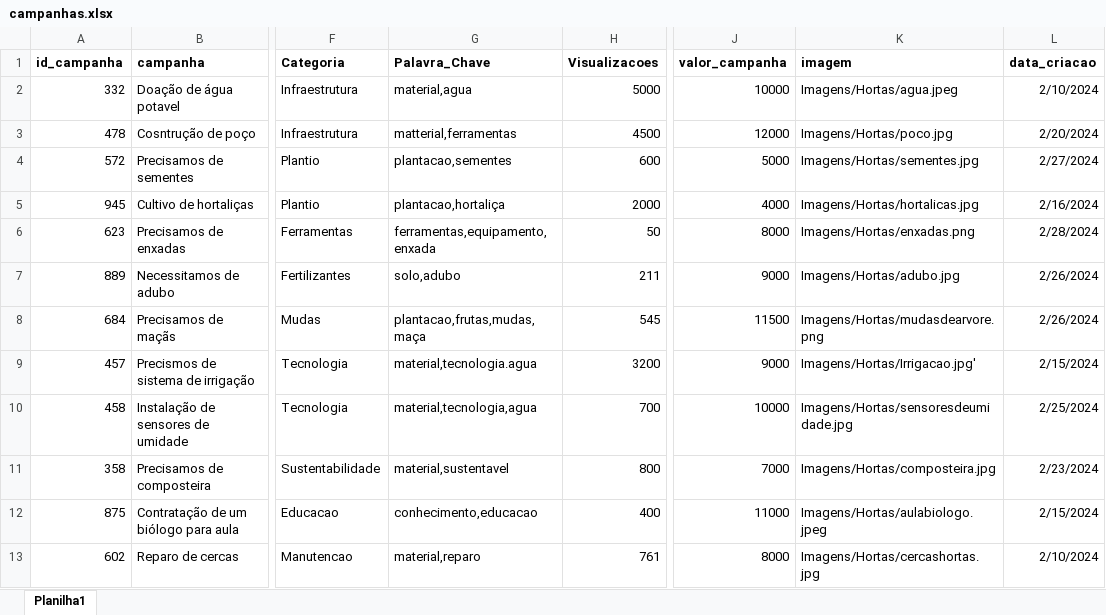
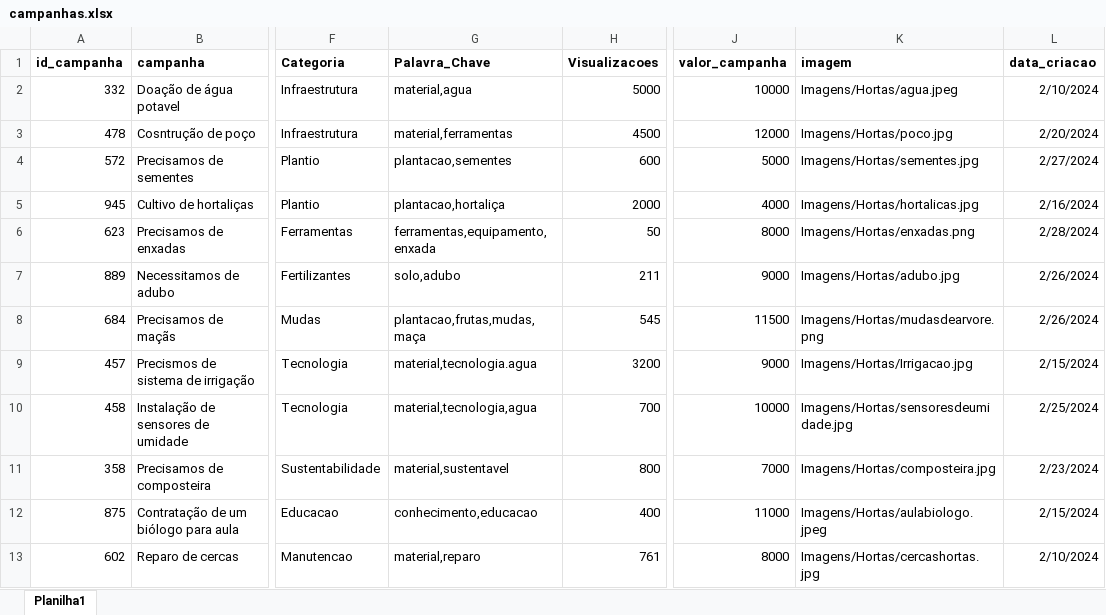
Before and after one commit to Lucastecnology/hortasync, an Excel workbook: Recomendacoes/campanhas.xlsx, sheet Planilha1, drawn as a sheet; only a part is shown, gaps mark what is left out; values as stored, in another font and other column widths than the file's, no borders; table styles not drawn; the diff names each change by its address in the sheet, - before the commit and + after, or states it on an @@ line.

Commit message:
Filtro por estado, imagens

```diff
--- a/Recomendacoes/campanhas.xlsx (sheet Planilha1)
+++ b/Recomendacoes/campanhas.xlsx (sheet Planilha1)
-G3 (Palavra_Chave): matterial,ferramentas
+G3 (Palavra_Chave): material,ferramentas
-K9 (imagem): Imagens/Hortas/Irrigacao.jpg'
+K9 (imagem): Imagens/Hortas/Irrigacao.jpg
```
Also changed, not shown: 4 other files.
